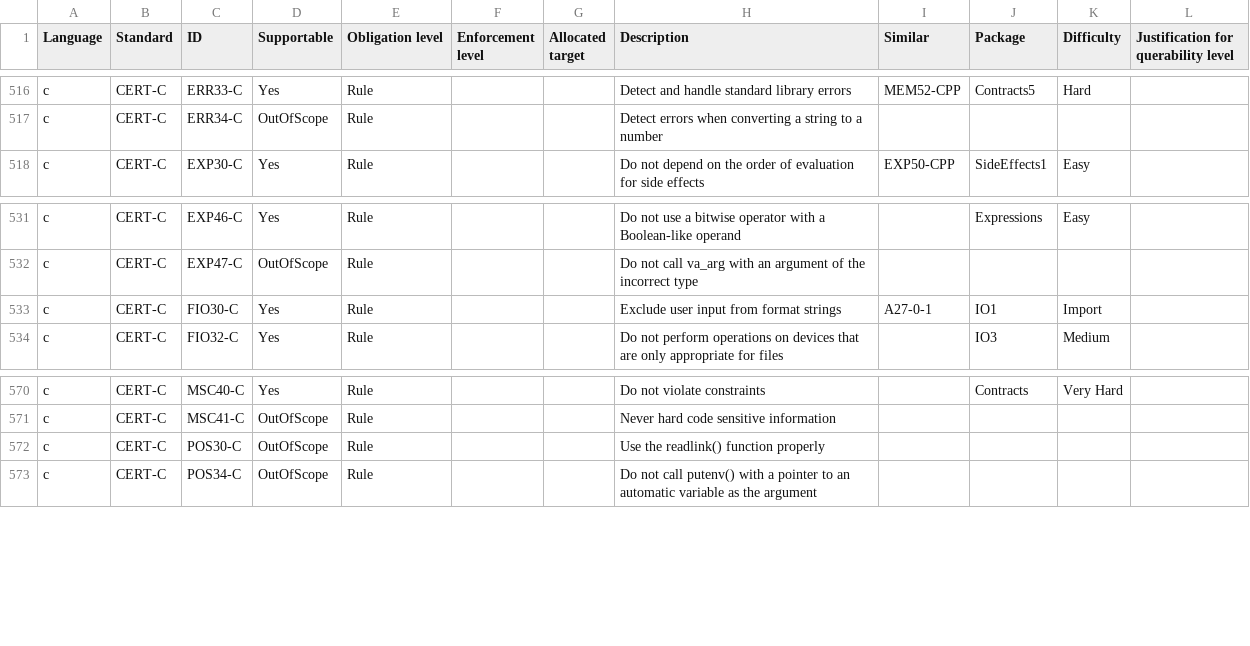
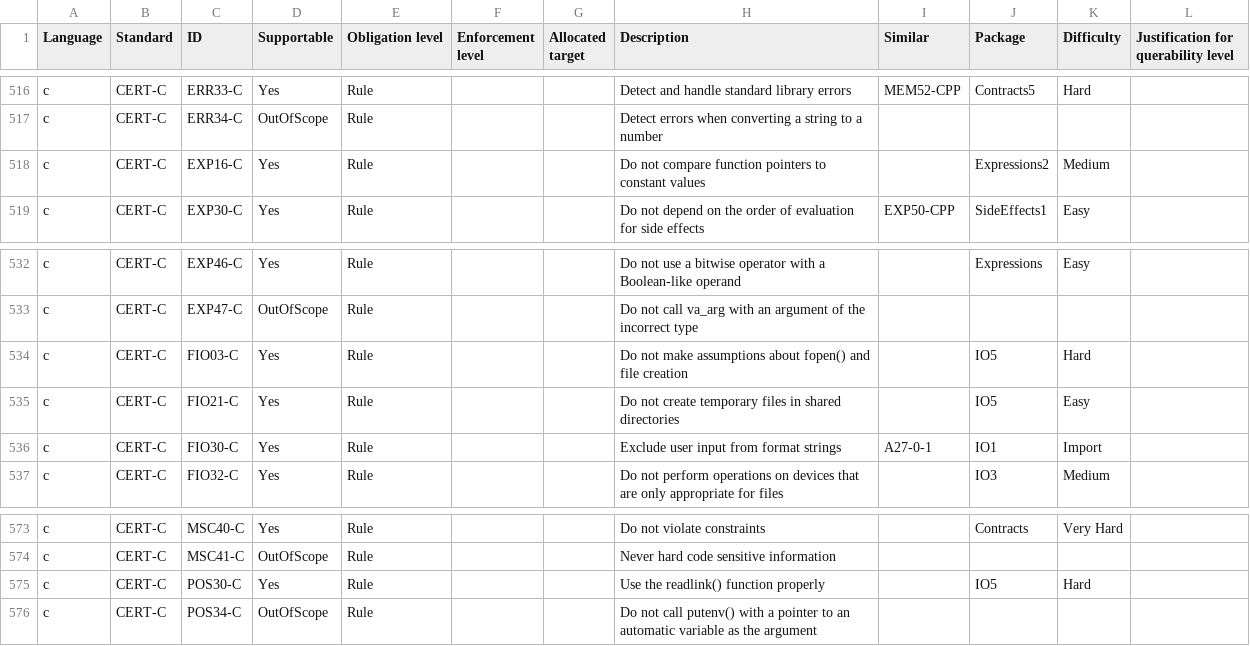
Before and after one commit to github/codeql-coding-standards, a CSV file: rules.csv, drawn as a sheet; only a part is shown, gaps mark what is left out.

Commit message:
Add additional CERT-C rules to rules.csv

```diff
--- a/rules.csv
+++ b/rules.csv
@@ -517,2 +517,3 @@ c,CERT-C,ERR33-C,Yes,Rule,,,Detect and handle standard library errors,MEM52-CPP,
 c,CERT-C,ERR34-C,OutOfScope,Rule,,,Detect errors when converting a string to a number,,,,
+c,CERT-C,EXP16-C,Yes,Rule,,,Do not compare function pointers to constant values,,Expressions2,Medium,
 c,CERT-C,EXP30-C,Yes,Rule,,,Do not depend on the order of evaluation for side effects,EXP50-CPP,SideEffects1,Easy,
@@ -532,2 +533,4 @@ c,CERT-C,EXP46-C,Yes,Rule,,,Do not use a bitwise operator with a Boolean-like op
 c,CERT-C,EXP47-C,OutOfScope,Rule,,,Do not call va_arg with an argument of the incorrect type,,,,
+c,CERT-C,FIO03-C,Yes,Rule,,,Do not make assumptions about fopen() and file creation,,IO5,Hard,
+c,CERT-C,FIO21-C,Yes,Rule,,,Do not create temporary files in shared directories,,IO5,Easy,
 c,CERT-C,FIO30-C,Yes,Rule,,,Exclude user input from format strings,A27-0-1,IO1,Import,
@@ -571,3 +574,3 @@ c,CERT-C,MSC40-C,Yes,Rule,,,Do not violate constraints,,Contracts,Very Hard,
 c,CERT-C,MSC41-C,OutOfScope,Rule,,,Never hard code sensitive information,,,,
-c,CERT-C,POS30-C,OutOfScope,Rule,,,Use the readlink() function properly,,,,
+c,CERT-C,POS30-C,Yes,Rule,,,Use the readlink() function properly,,IO5,Hard,
 c,CERT-C,POS34-C,OutOfScope,Rule,,,Do not call putenv() with a pointer to an automatic variable as the argument,,,,
```
